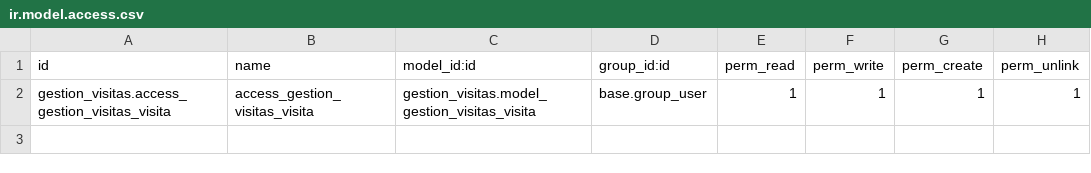
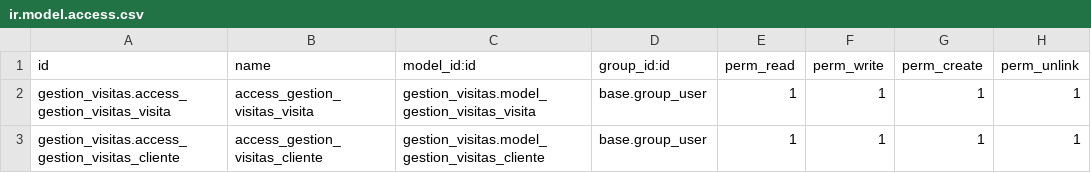
Before and after one commit to AbelMurgas/gestion_visitas, a CSV file: security/ir.model.access.csv, drawn as a sheet.

```diff
--- a/security/ir.model.access.csv
+++ b/security/ir.model.access.csv
@@ -2 +2,2 @@ id,name,model_id:id,group_id:id,perm_read,perm_write,perm_create,perm_unlink
 gestion_visitas.access_gestion_visitas_visita,access_gestion_visitas_visita,gestion_visitas.model_gestion_visitas_visita,base.group_user,1,1,1,1
+gestion_visitas.access_gestion_visitas_cliente,access_gestion_visitas_cliente,gestion_visitas.model_gestion_visitas_cliente,base.group_user,1,1,1,1
```
Also changed, not shown: 7 other files.
